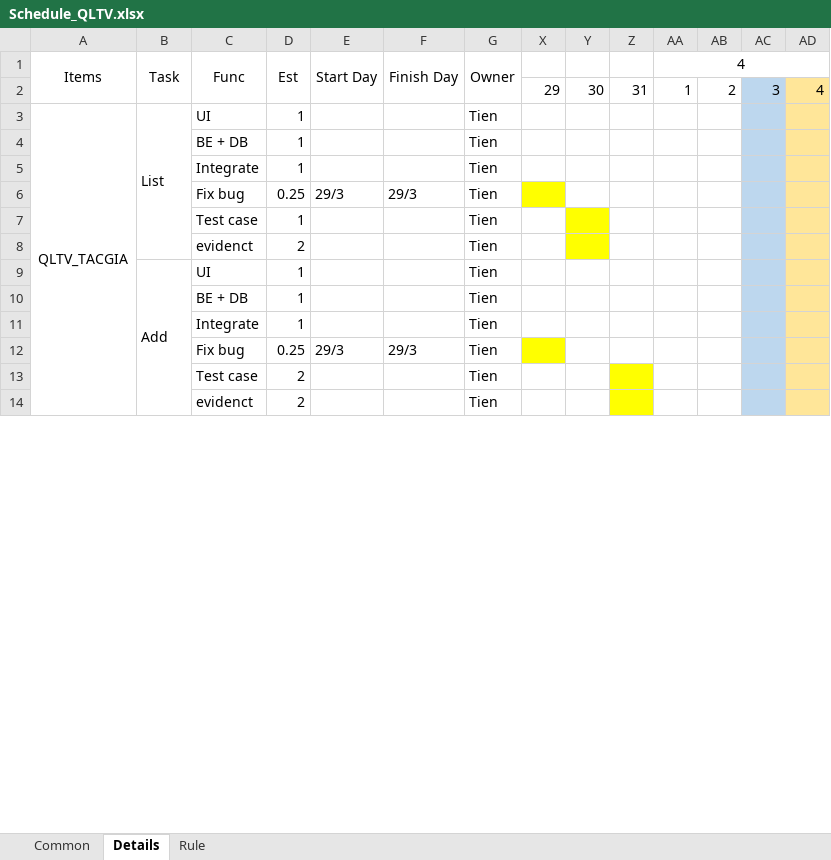
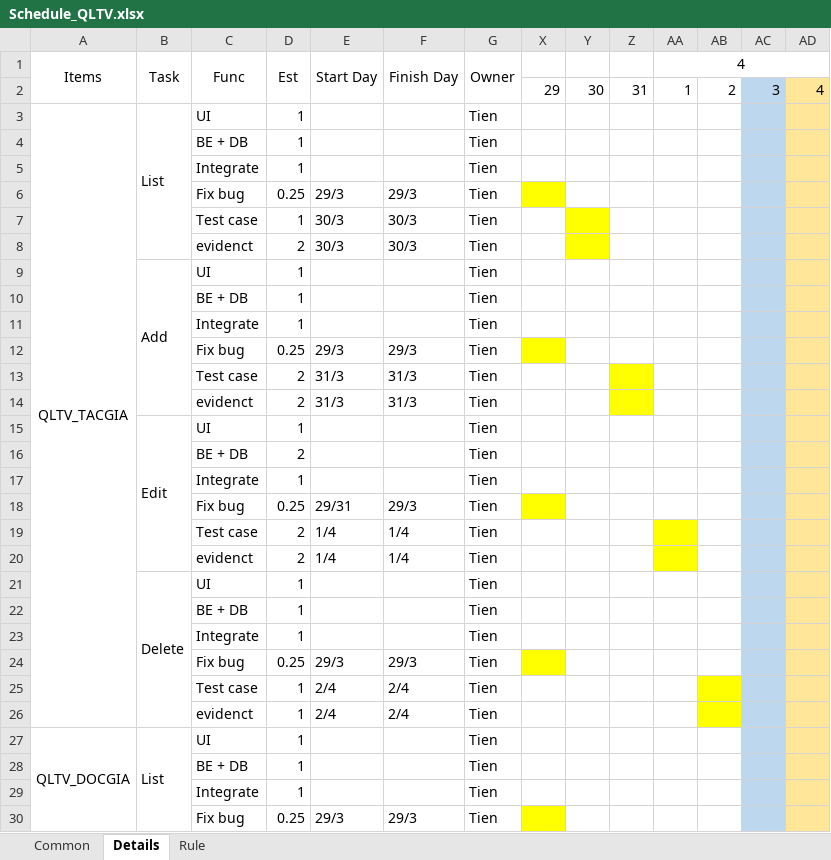
Before and after one commit to hoangtien103/qltv, an Excel workbook: document/Schedule_QLTV.xlsx, sheet Details, drawn as a sheet; only a part is shown; values as stored, in another font and other column widths than the file's, no borders; removed rows and columns are numbered as before the commit, all else as after; rows hold the shown columns only; the diff covers the shown part only; the diff names each change by its address in the sheet, - before the commit and + after, or states it on an @@ line.

```diff
--- a/document/Schedule_QLTV.xlsx (sheet Details)
+++ b/document/Schedule_QLTV.xlsx (sheet Details)
-A3:A26 merged
+A3:A26 merged
-E7:E8: (empty)
+E7:E8: 30/3
-F7:F8: (empty)
+F7:F8: 30/3
-B9:B14 merged
+B9:B14 merged
+row 13:  |  | Test case | 2 | 31/3 | 31/3 | Tien
+row 14:  |  | evidenct | 2 | 31/3 | 31/3 | Tien
@@ row 39 moved to row 15: Edit @@
-C16: Test case
+C16: BE + DB
-Z16 fill: #FFFF00
+Z16 fill: none
@@ row 29 moved to row 17: Integrate @@
+row 18:  |  | Fix bug | 0.25 | 29/31 | 29/3 | Tien
+row 19:  |  | Test case | 2 | 1/4 | 1/4 | Tien
-E20: (empty)
+E20: 1/4
-F20: (empty)
+F20: 1/4
-Z20 fill: #FFFF00
+Z20 fill: none
-AA20 fill: none
+AA20 fill: #FFFF00
@@ row 45 moved to row 21: Delete @@
@@ row 28 moved to row 22: BE + DB @@
@@ row 35 moved to row 23: Integrate @@
@@ row 30 moved to row 24: Fix bug @@
+row 25:  |  | Test case | 1 | 2/4 | 2/4 | Tien
+row 26:  |  | evidenct | 1 | 2/4 | 2/4 | Tien
@@ row 34 moved to row 28: BE + DB @@
@@ row 41 moved to row 29: Integrate @@
@@ row 42 moved to row 30: Fix bug @@
```
Also changed, not shown: other rows of this sheet, sheet Common.
